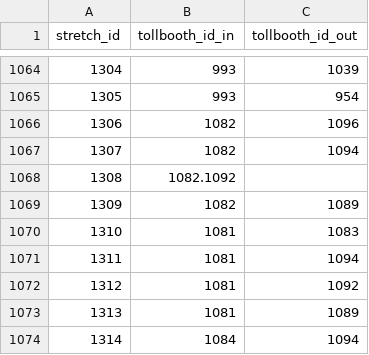
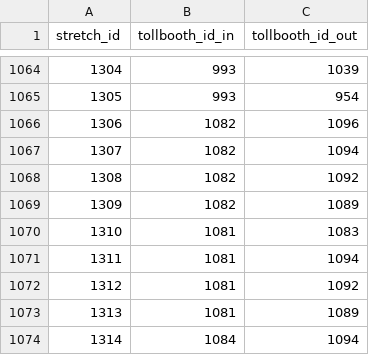
Before and after one commit to elaeon/tollbooth_etc_mx, a CSV file: data/tables/2025/tb_stretch_id_patch.csv, drawn as a sheet; only a part is shown, gaps mark what is left out; the diff names each change by its address in the sheet, - before the commit and + after, or states it on an @@ line.

Commit message:
remove extra comma in patch

```diff
--- a/data/tables/2025/tb_stretch_id_patch.csv
+++ b/data/tables/2025/tb_stretch_id_patch.csv
-B1068 (tollbooth_id_in): 1082.1092
+B1068 (tollbooth_id_in): 1082
-C1068 (tollbooth_id_out): (empty)
+C1068 (tollbooth_id_out): 1092
```
